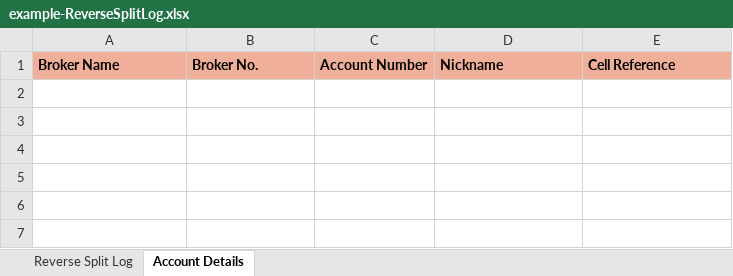
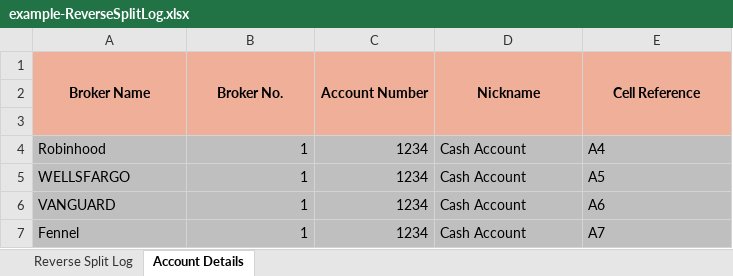
Before and after one commit to braydio/RSAssistant, an Excel workbook: excel/example-ReverseSplitLog.xlsx, sheet Account Details, drawn as a sheet; values as stored, in another font and other column widths than the file's, no borders; the diff names each change by its address in the sheet, - before the commit and + after, or states it on an @@ line.

```diff
--- a/excel/example-ReverseSplitLog.xlsx (sheet Account Details)
+++ b/excel/example-ReverseSplitLog.xlsx (sheet Account Details)
-A1:E1 alignment: left
+A1:E1 alignment: center
+A1:A3 merged
+B1:B3 merged
+C1:C3 merged
+D1:D3 merged
+E1:E3 merged
+row 2: (empty)
+row 3: (empty)
+row 4: Robinhood | 1 | 1234 | Cash Account | A4
+row 5: WELLSFARGO | 1 | 1234 | Cash Account | A5
+row 6: VANGUARD | 1 | 1234 | Cash Account | A6
+row 7: Fennel | 1 | 1234 | Cash Account | A7
```
Also changed, not shown: sheet Reverse Split Log.
